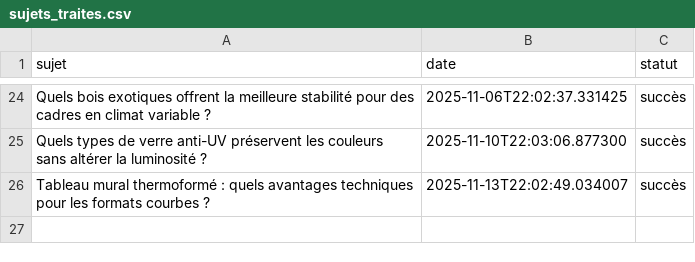
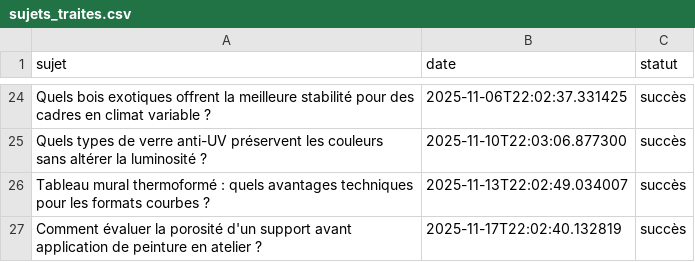
Before and after one commit to Metalosmose21/hotel-luxe-3, a CSV file: sujets_traites.csv, drawn as a sheet; only a part is shown, gaps mark what is left out; the diff names each change by its address in the sheet, - before the commit and + after, or states it on an @@ line.

```diff
--- a/sujets_traites.csv
+++ b/sujets_traites.csv
+row 27: Comment évaluer la porosité d'un support avant application de peinture en atelier ? | 2025-11-17T22:02:40.132819 | succès
```
Also changed, not shown: sujets.csv.
